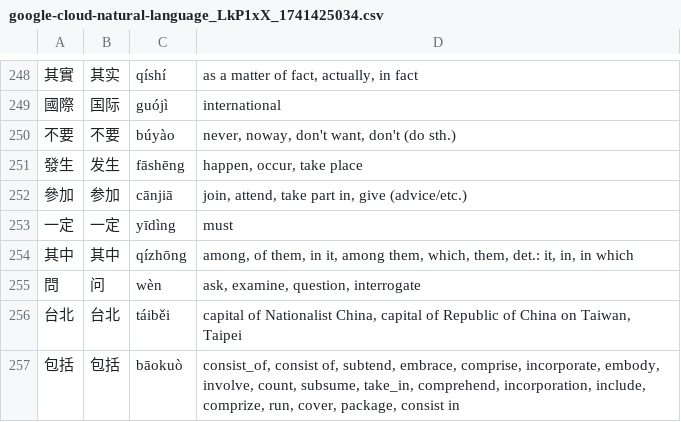
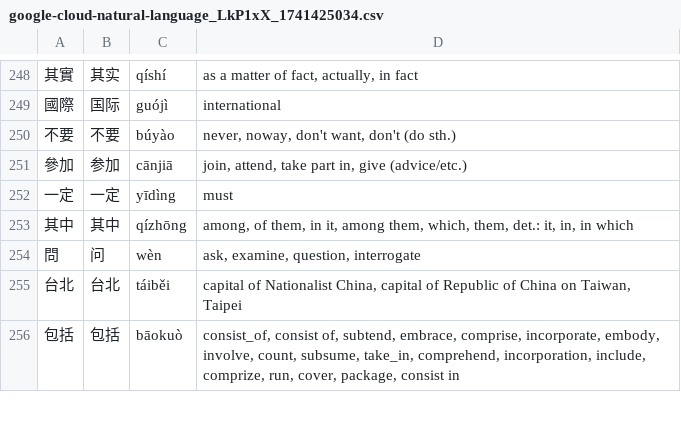
Before and after one commit to BEnIciOh790753/CxWseW2Y, a CSV file: RRdsfc/JVRARv/jd1Yj4/google-cloud-natural-language_LkP1xX_1741425034.csv, drawn as a sheet; only a part is shown, gaps mark what is left out; the diff names each change by its address in the sheet, - before the commit and + after, or states it on an @@ line.

Commit message:
Fix a problem with the file's sorting algorithm

```diff
--- a/RRdsfc/JVRARv/jd1Yj4/google-cloud-natural-language_LkP1xX_1741425034.csv
+++ b/RRdsfc/JVRARv/jd1Yj4/google-cloud-natural-language_LkP1xX_1741425034.csv
-row 251: 發生 | 发生 | fāshēng | happen, occur, take place
```
